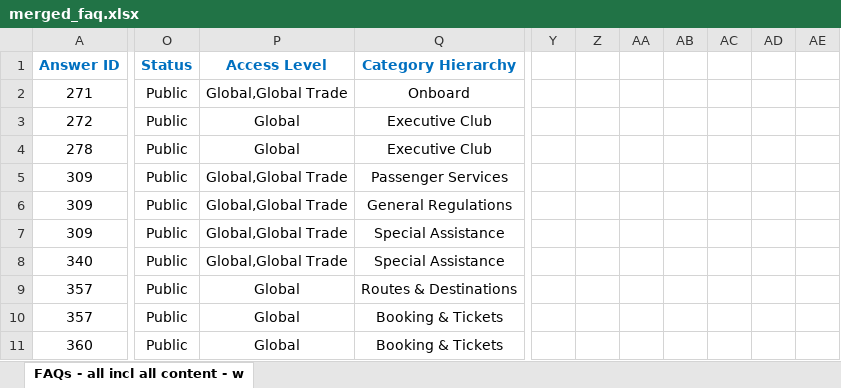
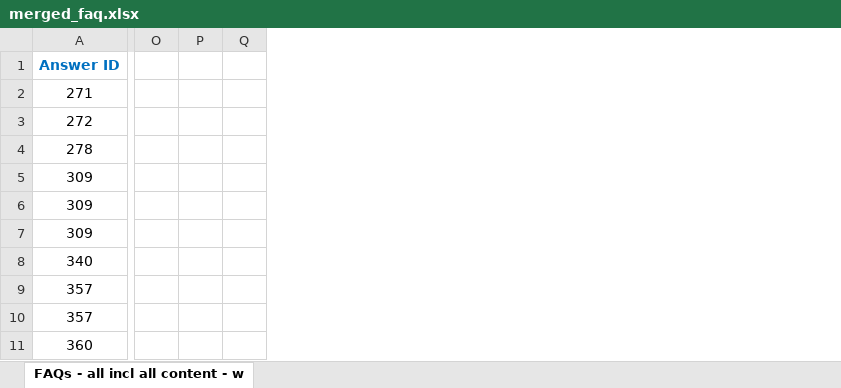
Before and after one commit to CatalystCode/qnamakerbot, an Excel workbook: data/merged_faq.xlsx, sheet FAQs - all incl all content - w, drawn as a sheet; only a part is shown, gaps mark what is left out; values as stored, in another font and other column widths than the file's, no borders; removed rows and columns are numbered as before the commit, all else as after; the diff covers the shown part only; the diff names each change by its address in the sheet, - before the commit and + after, or states it on an @@ line.

Commit message:
Handle video action

```diff
--- a/data/merged_faq.xlsx (sheet FAQs - all incl all content - w)
+++ b/data/merged_faq.xlsx (sheet FAQs - all incl all content - w)
-column O (Status), rows 2-11: all Public
-column P (Access Level), rows 2-11: Global,Global Trade | Global | Global | Global,Global Trade | Global,Global Trade | Global,Global Trade | Global,Global Trade | Global | Global | Global
-column Q (Category Hierarchy), rows 2-11: Onboard | Executive Club | Executive Club | Passenger Services | General Regulations | Special Assistance | Special Assistance | Routes & Destinations | Booking & Tickets | Booking & Tickets
+column O, empty
+column P, empty
+column Q, empty
-column Y, empty
-column Z, empty
-column AA, empty
-column AB, empty
-column AC, empty
-column AD, empty
-column AE, empty
```
Also changed, not shown: 178 added rows, 1 removed row, 3 removed columns, 33 edited cells and cell formats elsewhere in this sheet, hidden cells, 3 other files.
